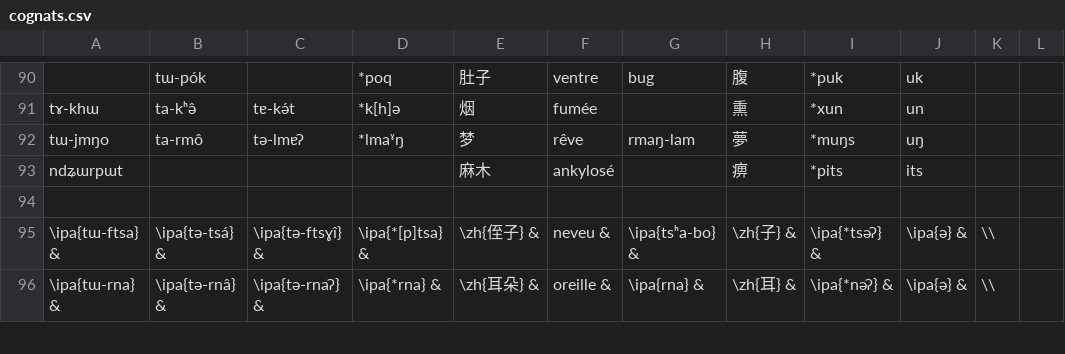
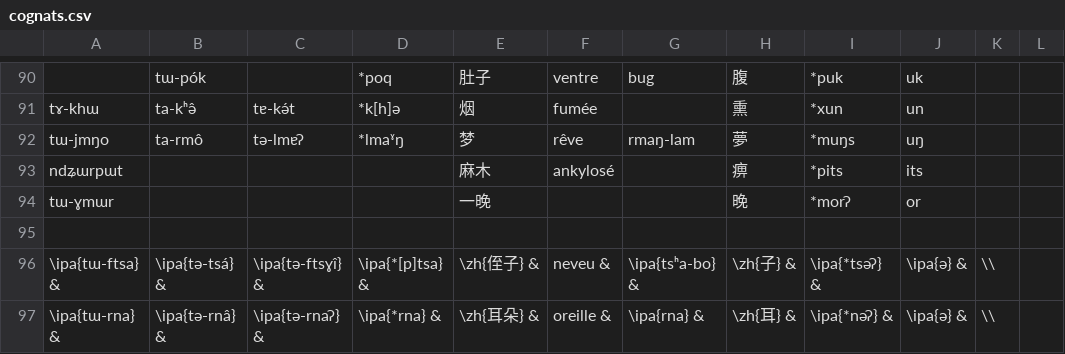
Before and after one commit to CNRS-LACITO/HimalCo, a CSV file: doc/articles/excel-gj/cognats.csv, drawn as a sheet; only a part is shown, gaps mark what is left out.

Commit message:
[corpus] typos

```diff
--- a/doc/articles/excel-gj/cognats.csv
+++ b/doc/articles/excel-gj/cognats.csv
@@ -93,2 +93,3 @@ tɯ-jmŋo	ta-rmô	tə-lmɐʔ	*lmaˠŋ	梦	rêve	rmaŋ-lam	夢	*muŋs	uŋ
 ndʑɯrpɯt				麻木	ankylosé		痹	*pits	its		
+tɯ-ɣmɯr				一晚			晚	*morʔ	or		
 											
```
Also changed, not shown: 3 other files.
